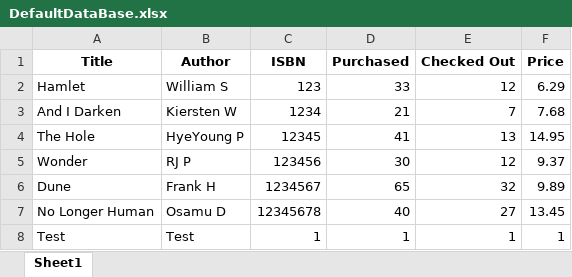
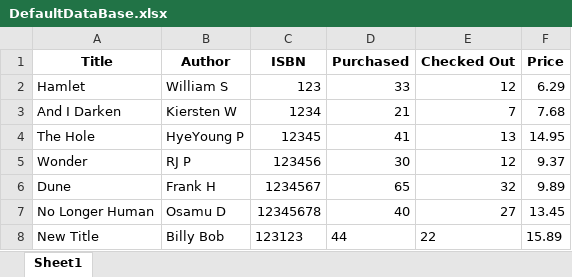
Before and after one commit to Bryan-Lor/CSC-1500-Section-902, an Excel workbook: Week 14 Lab/DefaultDataBase.xlsx, sheet Sheet1, drawn as a sheet; values as stored, in another font and other column widths than the file's, no borders; removed rows and columns are numbered as before the commit, all else as after; the diff names each change by its address in the sheet, - before the commit and + after, or states it on an @@ line.

```diff
--- a/Week 14 Lab/DefaultDataBase.xlsx (sheet Sheet1)
+++ b/Week 14 Lab/DefaultDataBase.xlsx (sheet Sheet1)
-row 8: Test | Test | 1 | 1 | 1 | 1
+row 8: New Title | Billy Bob | 123123 | 44 | 22 | 15.89
```
Also changed, not shown: 3 other files.
